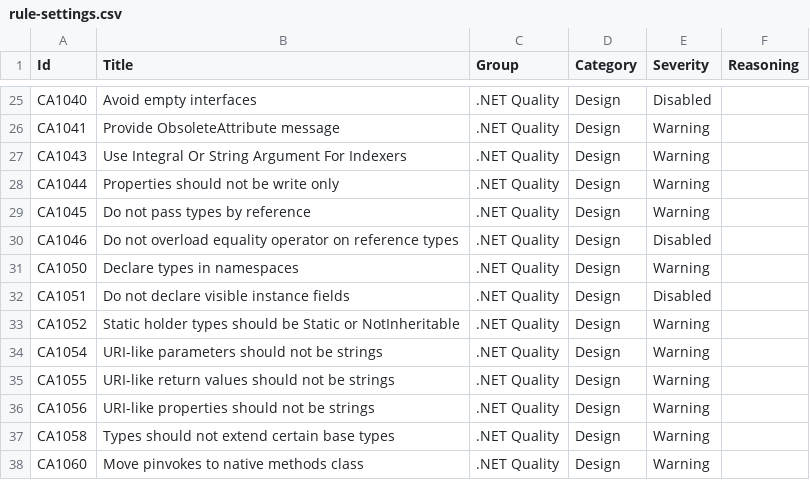
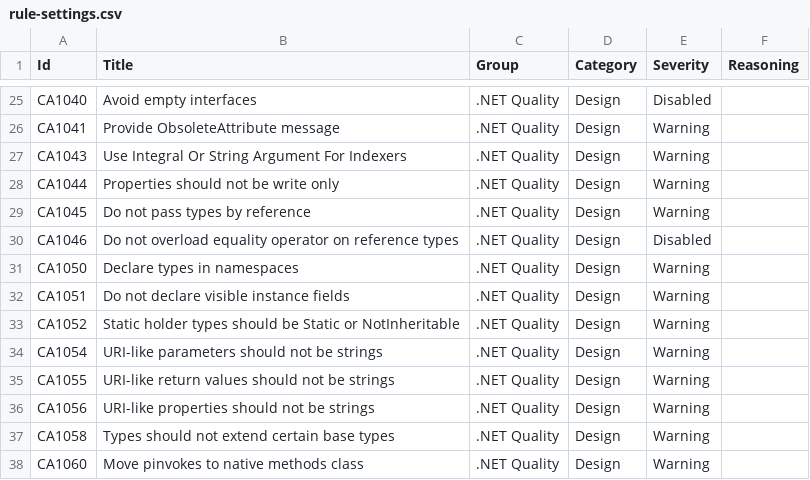
Before and after one commit to lancra/dotnet-analyzers, a CSV file: datasets/rule-settings.csv, drawn as a sheet; only a part is shown, gaps mark what is left out.

Commit message:
Prevent visible instance fields

```diff
--- a/datasets/rule-settings.csv
+++ b/datasets/rule-settings.csv
@@ -31,3 +31,3 @@ CA1046,Do not overload equality operator on reference types,.NET Quality,Design,
 CA1050,Declare types in namespaces,.NET Quality,Design,Warning,
-CA1051,Do not declare visible instance fields,.NET Quality,Design,Disabled,
+CA1051,Do not declare visible instance fields,.NET Quality,Design,Warning,
 CA1052,Static holder types should be Static or NotInheritable,.NET Quality,Design,Warning,
```
